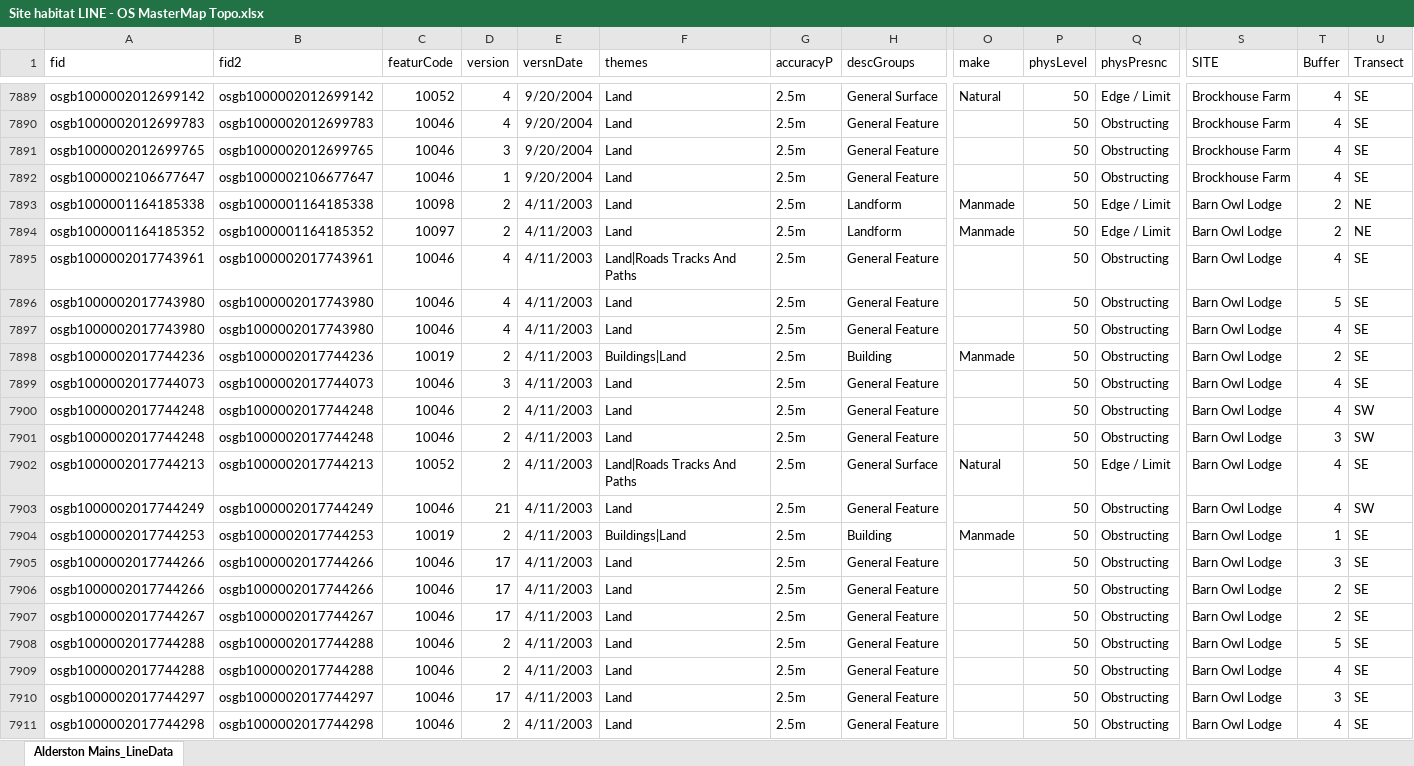
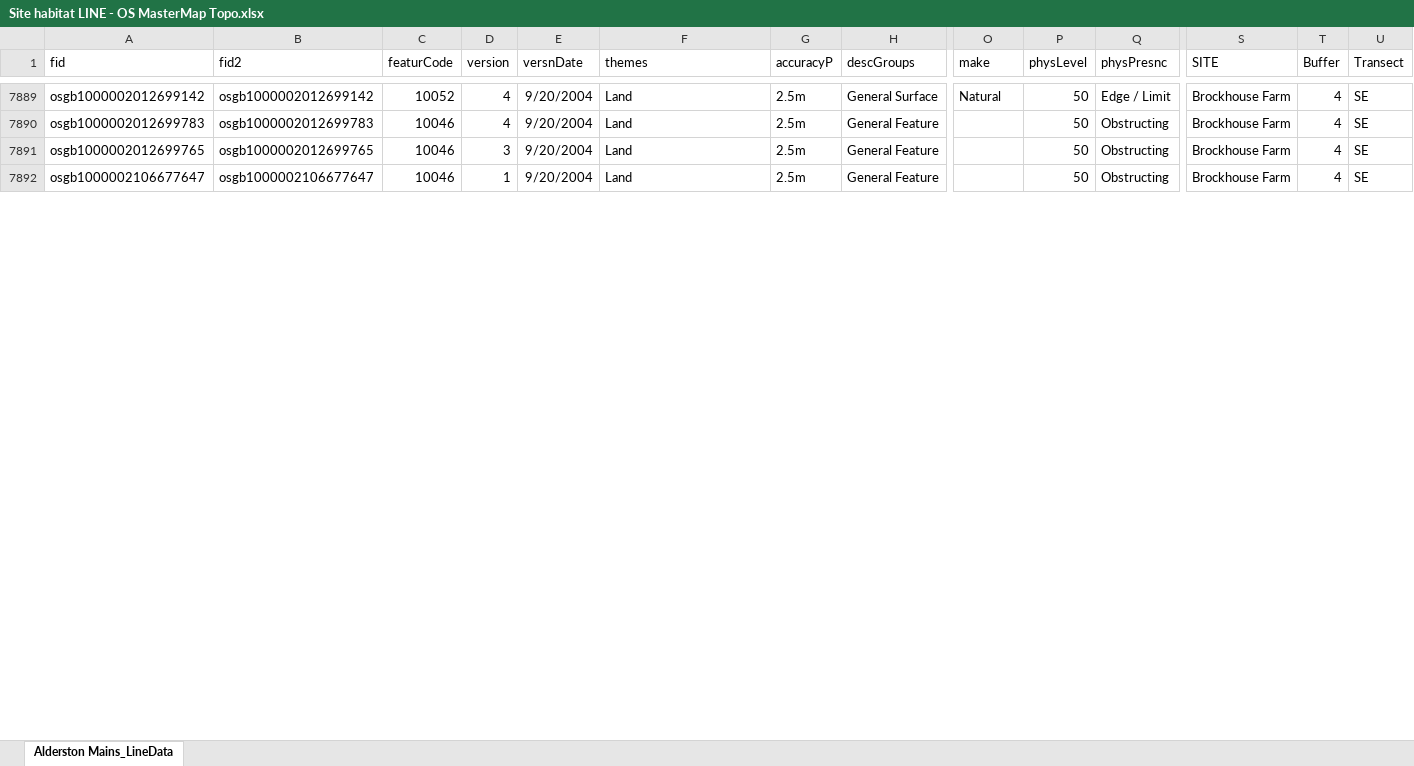
Before and after one commit to jejoenje/SWTBAT1314, an Excel workbook: data/Site habitat LINE - OS MasterMap Topo.xlsx, sheet Alderston Mains_LineData, drawn as a sheet; only a part is shown, gaps mark what is left out; values as stored, in another font and other column widths than the file's, no borders; removed rows and columns are numbered as before the commit, all else as after; rows hold the shown columns only; the diff covers the shown part only; the diff names each change by its address in the sheet, - before the commit and + after, or states it on an @@ line.

```diff
--- a/data/Site habitat LINE - OS MasterMap Topo.xlsx (sheet Alderston Mains_LineData)
+++ b/data/Site habitat LINE - OS MasterMap Topo.xlsx (sheet Alderston Mains_LineData)
@@ row 7893 moved to row 8051: osgb1000001164185338 @@
@@ row 7894 moved to row 8052: osgb1000001164185352 @@
-row 7895: osgb1000002017743961 | osgb1000002017743961 | 10046 | 4 | 4/11/2003 | Land|Roads Tracks And Paths | 2.5m | General Feature |  | 50 | Obstructing | Barn Owl Lodge | 4 | SE
-row 7896: osgb1000002017743980 | osgb1000002017743980 | 10046 | 4 | 4/11/2003 | Land | 2.5m | General Feature |  | 50 | Obstructing | Barn Owl Lodge | 5 | SE
-row 7897: osgb1000002017743980 | osgb1000002017743980 | 10046 | 4 | 4/11/2003 | Land | 2.5m | General Feature |  | 50 | Obstructing | Barn Owl Lodge | 4 | SE
@@ row 7898 moved to row 8058: osgb1000002017744236 @@
-row 7899: osgb1000002017744073 | osgb1000002017744073 | 10046 | 3 | 4/11/2003 | Land | 2.5m | General Feature |  | 50 | Obstructing | Barn Owl Lodge | 4 | SE
@@ row 7900 moved to row 8061: osgb1000002017744248 @@
@@ row 7901 moved to row 8062: osgb1000002017744248 @@
-row 7902: osgb1000002017744213 | osgb1000002017744213 | 10052 | 2 | 4/11/2003 | Land|Roads Tracks And Paths | 2.5m | General Surface | Natural | 50 | Edge / Limit | Barn Owl Lodge | 4 | SE
@@ row 7903 moved to row 8064: osgb1000002017744249 @@
@@ row 7904 moved to row 8065: osgb1000002017744253 @@
-row 7905: osgb1000002017744266 | osgb1000002017744266 | 10046 | 17 | 4/11/2003 | Land | 2.5m | General Feature |  | 50 | Obstructing | Barn Owl Lodge | 3 | SE
@@ row 7906 moved to row 8067: osgb1000002017744266 @@
@@ row 7907 moved to row 8068: osgb1000002017744267 @@
-row 7908: osgb1000002017744288 | osgb1000002017744288 | 10046 | 2 | 4/11/2003 | Land | 2.5m | General Feature |  | 50 | Obstructing | Barn Owl Lodge | 5 | SE
-row 7909: osgb1000002017744288 | osgb1000002017744288 | 10046 | 2 | 4/11/2003 | Land | 2.5m | General Feature |  | 50 | Obstructing | Barn Owl Lodge | 4 | SE
-row 7910: osgb1000002017744297 | osgb1000002017744297 | 10046 | 17 | 4/11/2003 | Land | 2.5m | General Feature |  | 50 | Obstructing | Barn Owl Lodge | 3 | SE
-row 7911: osgb1000002017744298 | osgb1000002017744298 | 10046 | 2 | 4/11/2003 | Land | 2.5m | General Feature |  | 50 | Obstructing | Barn Owl Lodge | 4 | SE
```
Also changed, not shown: 38 added rows, 18 removed rows and 223 moved rows elsewhere in this sheet, data/Bat data per section 2014.xlsx, data/Raw/Bat Results.xlsx, 7 other files.
